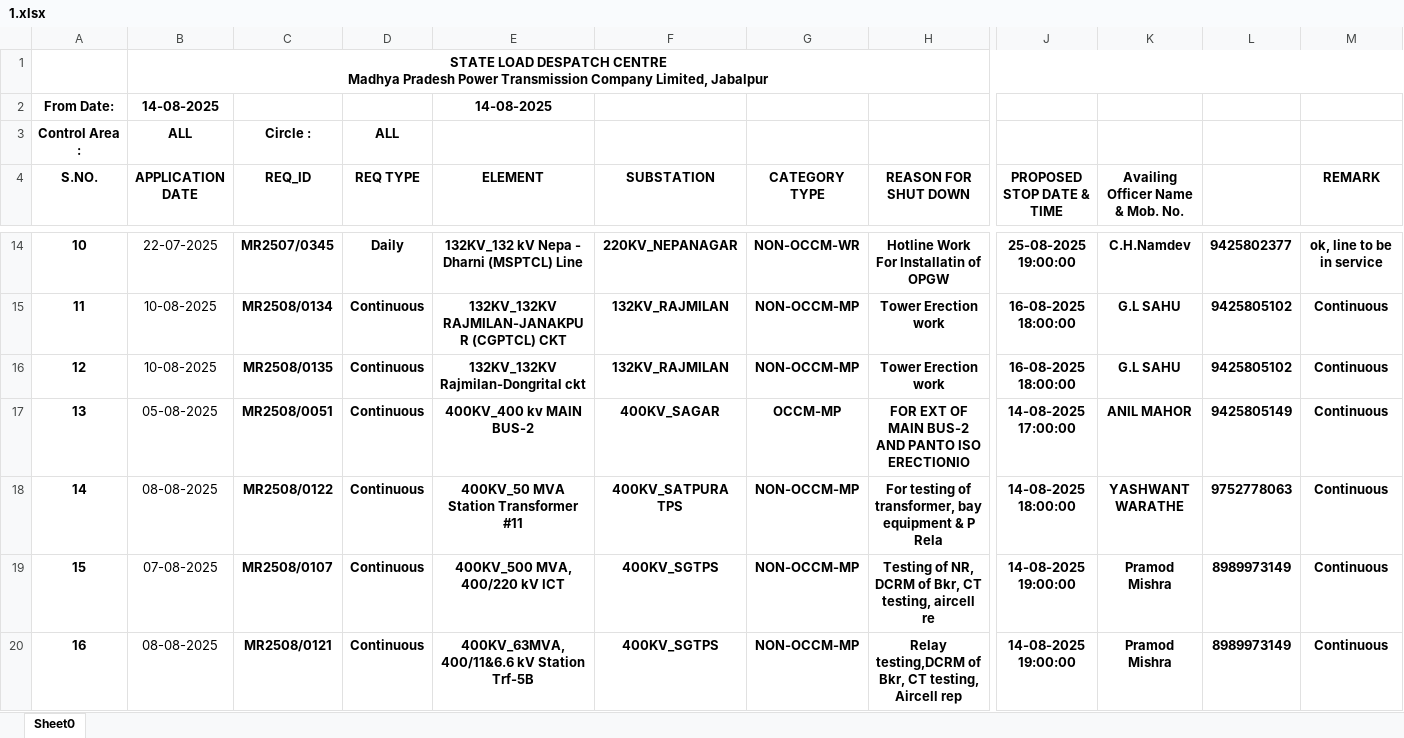
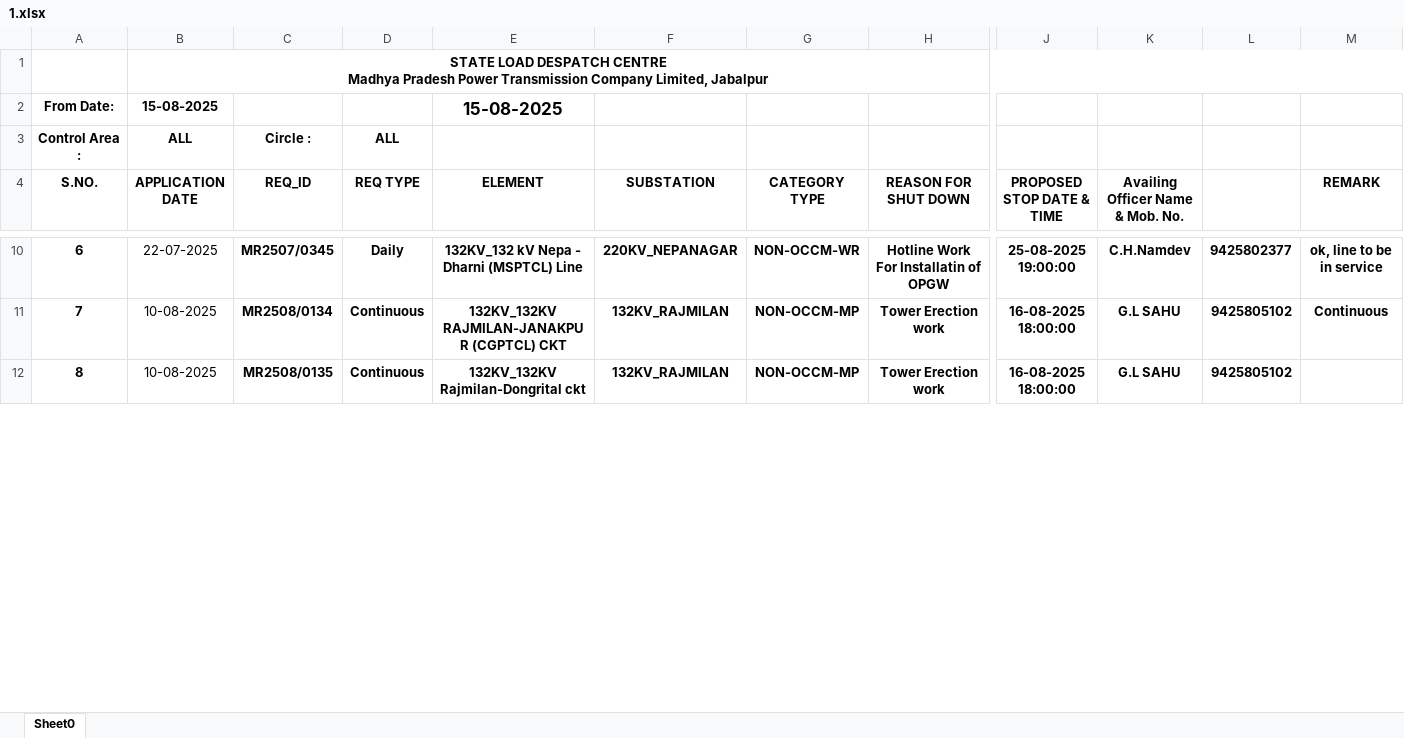
Before and after one commit to SLDCMP/shutdown, an Excel workbook: 1.xlsx, sheet Sheet0, drawn as a sheet; only a part is shown, gaps mark what is left out; values as stored, in another font and other column widths than the file's, no borders; charts and pictures not drawn; removed rows and columns are numbered as before the commit, all else as after; rows hold the shown columns only; the diff covers the shown part only; the diff names each change by its address in the sheet, - before the commit and + after, or states it on an @@ line.

Commit message:
Add files via upload

```diff
--- a/1.xlsx (sheet Sheet0)
+++ b/1.xlsx (sheet Sheet0)
-B2 (APPLICATION DATE): 14-08-2025
+B2 (APPLICATION DATE): 15-08-2025
-E2 (ELEMENT): 14-08-2025
+E2 (ELEMENT): 15-08-2025
@@ E2 text size: larger @@
@@ column A (S.NO.) renumbered between rows 5 and 13 @@
-M12 (REMARK): Continuous
+M12 (REMARK): (empty)
-row 17: 13 | 05-08-2025 | MR2508/0051 | Continuous | 400KV_400 kv MAIN BUS-2 | 400KV_SAGAR | OCCM-MP | FOR EXT OF MAIN BUS-2 AND PANTO ISO ERECTIONIO | 14-08-2025 17:00:00 | ANIL MAHOR | 9425805149 | Continuous
-row 18: 14 | 08-08-2025 | MR2508/0122 | Continuous | 400KV_50 MVA Station Transformer #11 | 400KV_SATPURA TPS | NON-OCCM-MP | For testing of transformer, bay equipment & P Rela | 14-08-2025 18:00:00 | YASHWANT WARATHE | 9752778063 | Continuous
-row 19: 15 | 07-08-2025 | MR2508/0107 | Continuous | 400KV_500 MVA, 400/220 kV ICT | 400KV_SGTPS | NON-OCCM-MP | Testing of NR, DCRM of Bkr, CT testing, aircell re | 14-08-2025 19:00:00 | Pramod Mishra | 8989973149 | Continuous
-row 20: 16 | 08-08-2025 | MR2508/0121 | Continuous | 400KV_63MVA, 400/11&6.6 kV Station Trf-5B | 400KV_SGTPS | NON-OCCM-MP | Relay testing,DCRM of Bkr, CT testing, Aircell rep | 14-08-2025 19:00:00 | Pramod Mishra | 8989973149 | Continuous
```
Also changed, not shown: 1 added row, 6 removed rows, 4 edited cells and cell formats elsewhere in this sheet, charts or pictures.
